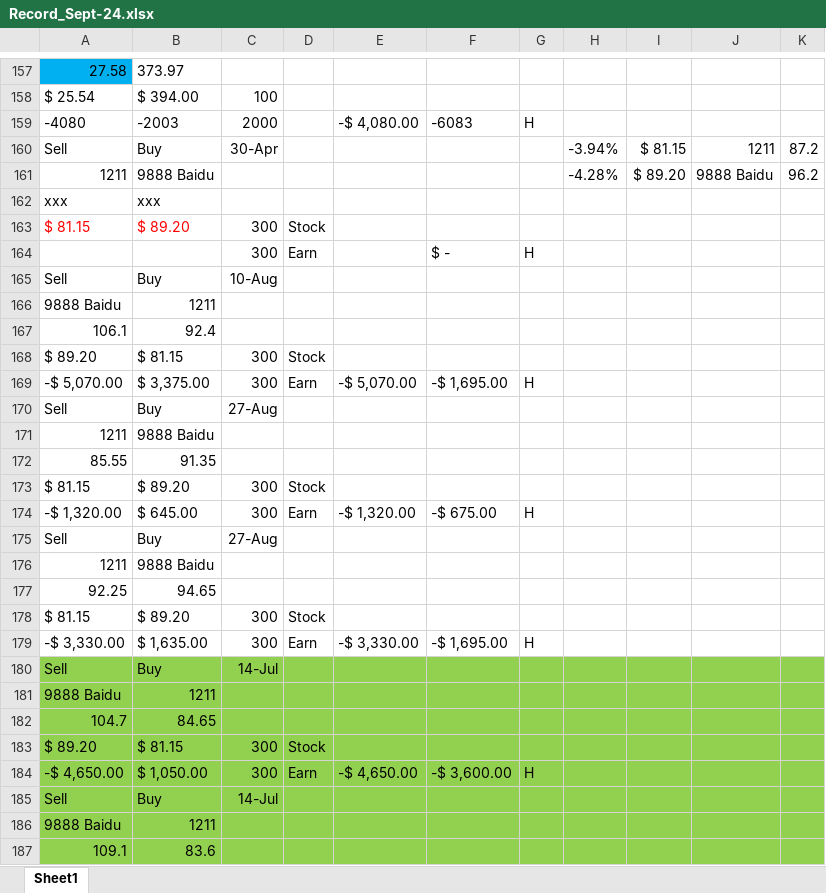
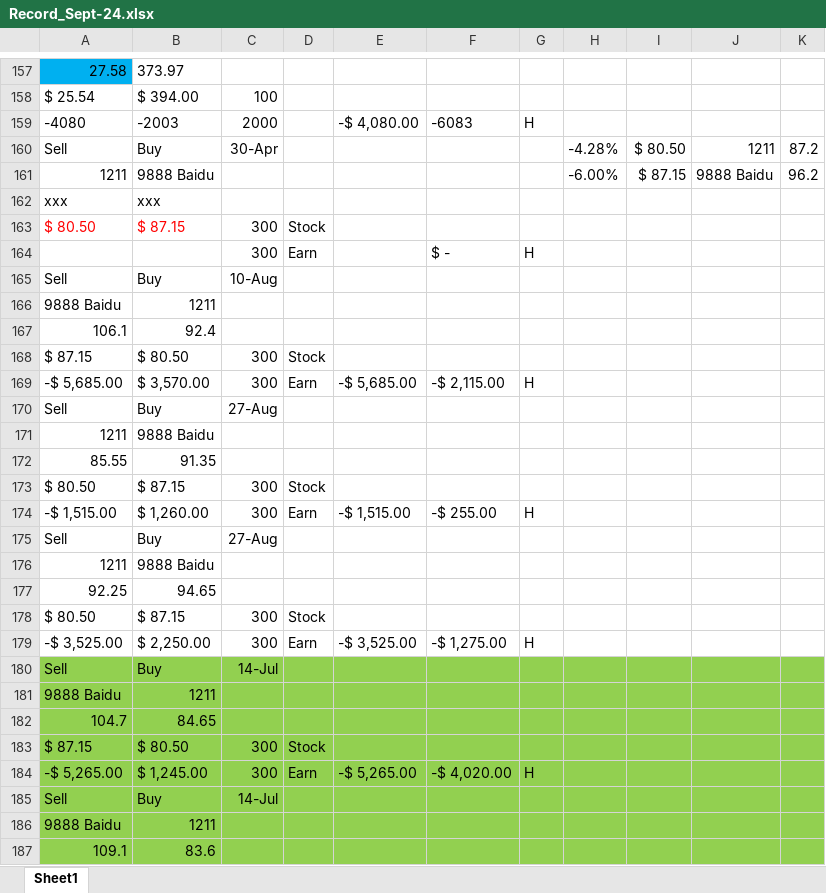
Before and after one commit to chuckchanchi-cpu/openchucktrade, an Excel workbook: data/Record_Sept-24.xlsx, sheet Sheet1, drawn as a sheet; only a part is shown, gaps mark what is left out; values as stored, in another font and other column widths than the file's, no borders; charts and pictures and conditional formats not drawn; removed rows and columns are numbered as before the commit, all else as after; the diff covers the shown part only; the diff names each change by its address in the sheet, - before the commit and + after, or states it on an @@ line.

```diff
--- a/data/Record_Sept-24.xlsx (sheet Sheet1)
+++ b/data/Record_Sept-24.xlsx (sheet Sheet1)
-H160: -3.94%
+H160: -4.28%
-I160: $ 81.15
+I160: $ 80.50
-H161: -4.28%
+H161: -6.00%
-I161: $ 89.20
+I161: $ 87.15
-A163: $ 81.15
+A163: $ 80.50
-B163: $ 89.20
+B163: $ 87.15
-A168: $ 89.20
+A168: $ 87.15
-B168: $ 81.15
+B168: $ 80.50
-row 169: -$ 5,070.00 | $ 3,375.00 | 300 | Earn | -$ 5,070.00 | -$ 1,695.00 | H
+row 169: -$ 5,685.00 | $ 3,570.00 | 300 | Earn | -$ 5,685.00 | -$ 2,115.00 | H
-A173: $ 81.15
+A173: $ 80.50
-B173: $ 89.20
+B173: $ 87.15
-row 174: -$ 1,320.00 | $ 645.00 | 300 | Earn | -$ 1,320.00 | -$ 675.00 | H
+row 174: -$ 1,515.00 | $ 1,260.00 | 300 | Earn | -$ 1,515.00 | -$ 255.00 | H
-A178: $ 81.15
+A178: $ 80.50
-B178: $ 89.20
+B178: $ 87.15
-row 179: -$ 3,330.00 | $ 1,635.00 | 300 | Earn | -$ 3,330.00 | -$ 1,695.00 | H
+row 179: -$ 3,525.00 | $ 2,250.00 | 300 | Earn | -$ 3,525.00 | -$ 1,275.00 | H
-A183: $ 89.20
+A183: $ 87.15
-B183: $ 81.15
+B183: $ 80.50
-row 184: -$ 4,650.00 | $ 1,050.00 | 300 | Earn | -$ 4,650.00 | -$ 3,600.00 | H
+row 184: -$ 5,265.00 | $ 1,245.00 | 300 | Earn | -$ 5,265.00 | -$ 4,020.00 | H
```
Also changed, not shown: 63 added rows, 63 removed rows and 145 edited cells elsewhere in this sheet.
